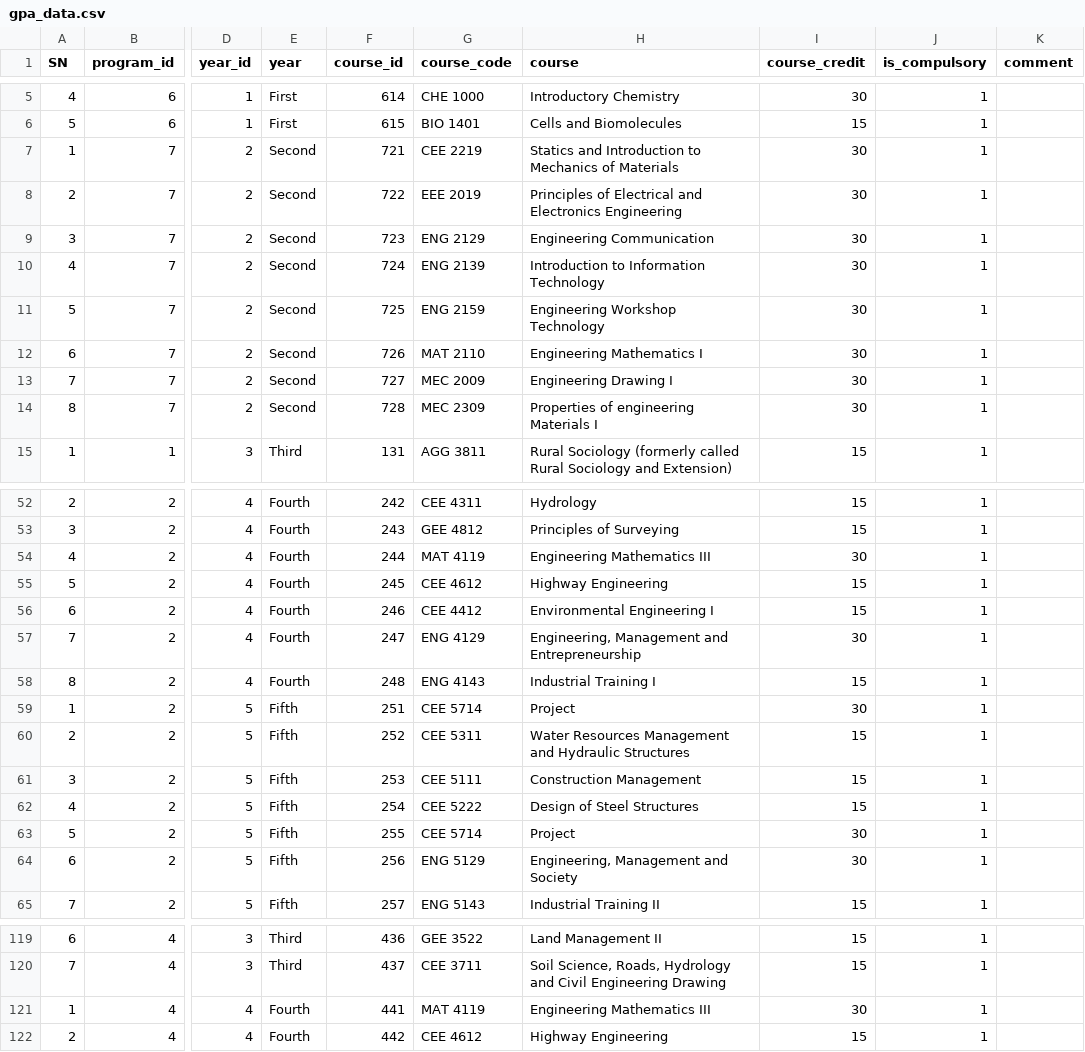
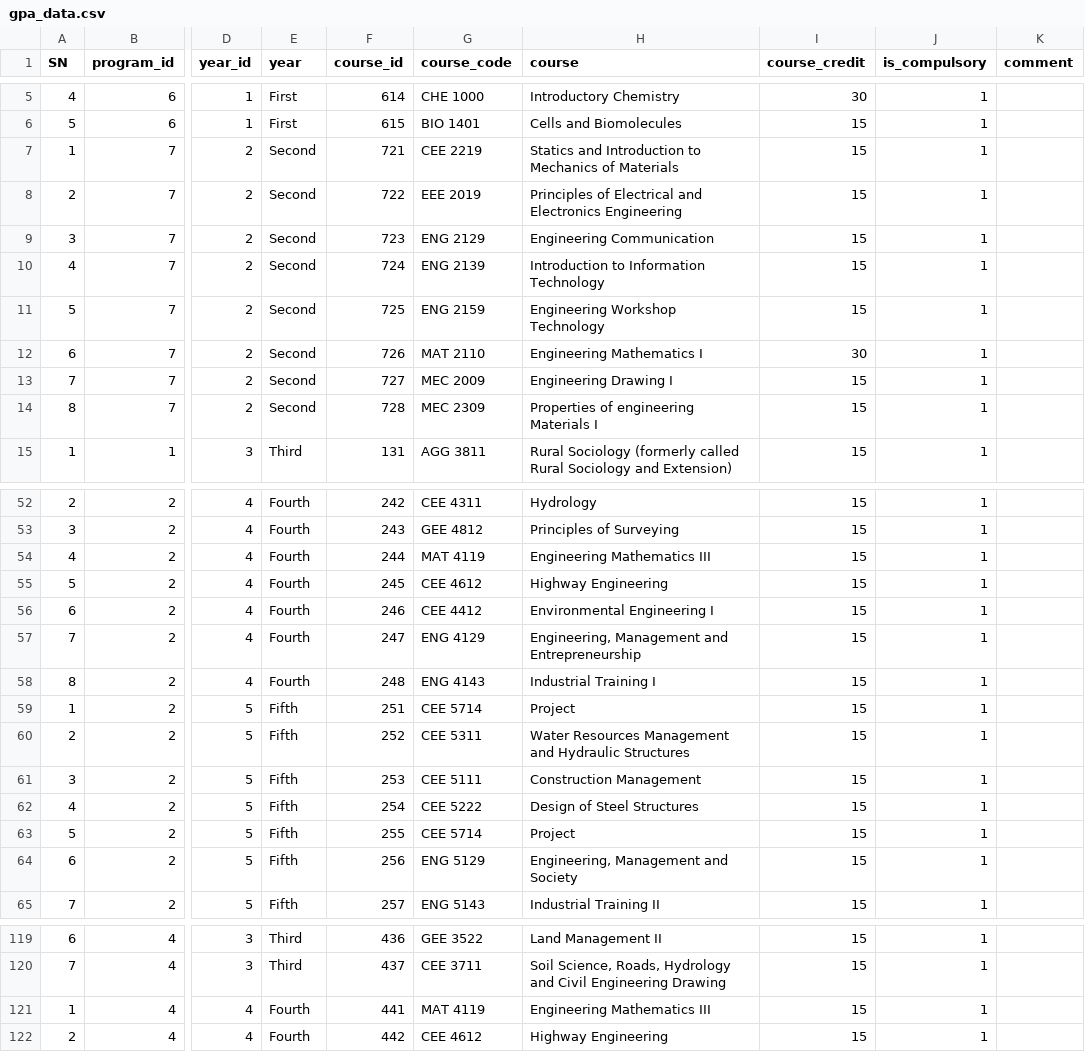
Before and after one commit to jayd0421/unza_gpa, a CSV file: data/gpa_data.csv, drawn as a sheet; only a part is shown, gaps mark what is left out; the diff covers the shown part only; the diff names each change by its address in the sheet, - before the commit and + after, or states it on an @@ line.

```diff
--- a/data/gpa_data.csv
+++ b/data/gpa_data.csv
-I7:I11 (course_credit): 30
+I7:I11 (course_credit): 15
-I13:I14 (course_credit): 30
+I13:I14 (course_credit): 15
-I54 (course_credit): 30
+I54 (course_credit): 15
-I57 (course_credit): 30
+I57 (course_credit): 15
-I59 (course_credit): 30
+I59 (course_credit): 15
-I63:I64 (course_credit): 30
+I63:I64 (course_credit): 15
-I121 (course_credit): 30
+I121 (course_credit): 15
```
Also changed, not shown: 23 edited cells elsewhere in this file.
